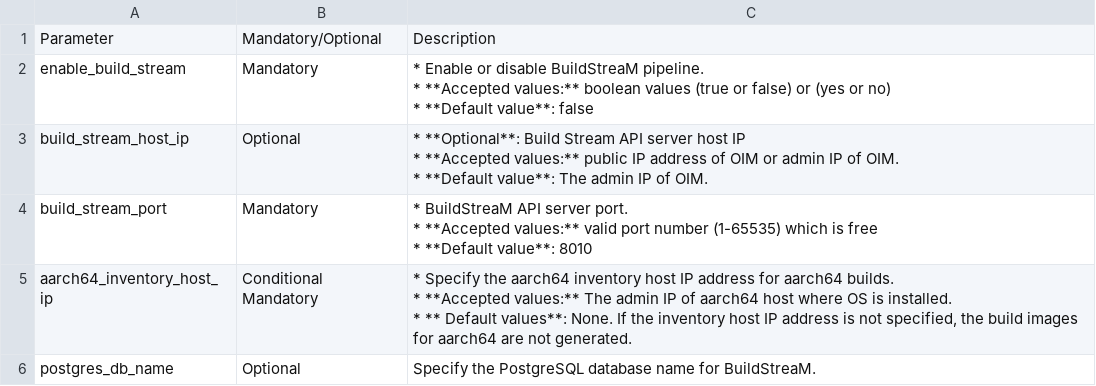
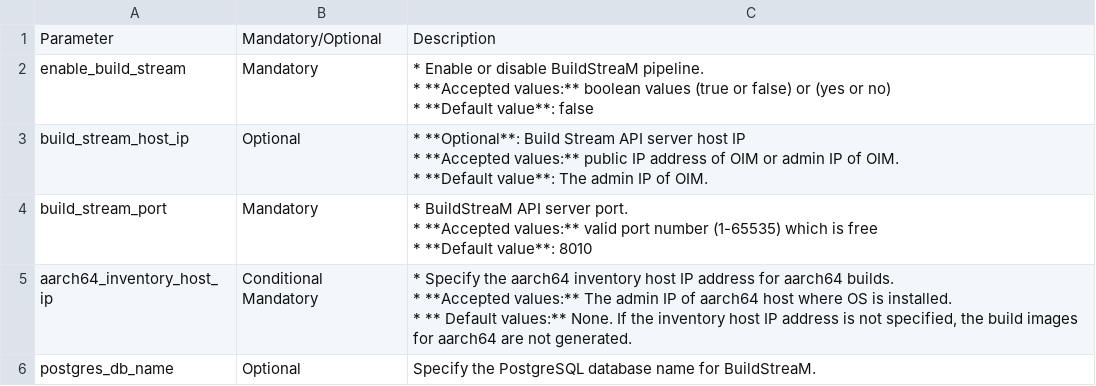
Before and after one commit to vasanthsathya/Doc-Generation, a CSV file: docs/source/Tables/build_stream_config.csv, drawn as a sheet.

Commit message:
Formatting fix.

```diff
--- a/docs/source/Tables/build_stream_config.csv
+++ b/docs/source/Tables/build_stream_config.csv
@@ -10,5 +10,5 @@ build_stream_port,Mandatory,"* BuildStreaM API server port.
 *  **Default value**: 8010"
-aarch64_inventory_host_ip,Conditional Mandatory,"* Specify the aarch64 inventory host IP address for aarch64 builds.
-* **Accepted values:** The admin IP of aarch64 host where OS is installed.
-* ** Default values**: None. If the inventory host IP address is not specified, the build images for aarch64 are not generated."
+aarch64_inventory_host_ip,Conditional Mandatory,"* Specify the aarch64 inventory host IP address for aarch64 builds.
+* **Accepted values:** The admin IP of aarch64 host where OS is installed.
+* ** Default values:**  None. If the inventory host IP address is not specified, the build images for aarch64 are not generated."
 postgres_db_name,Optional,Specify the PostgreSQL database name for BuildStreaM.
```
